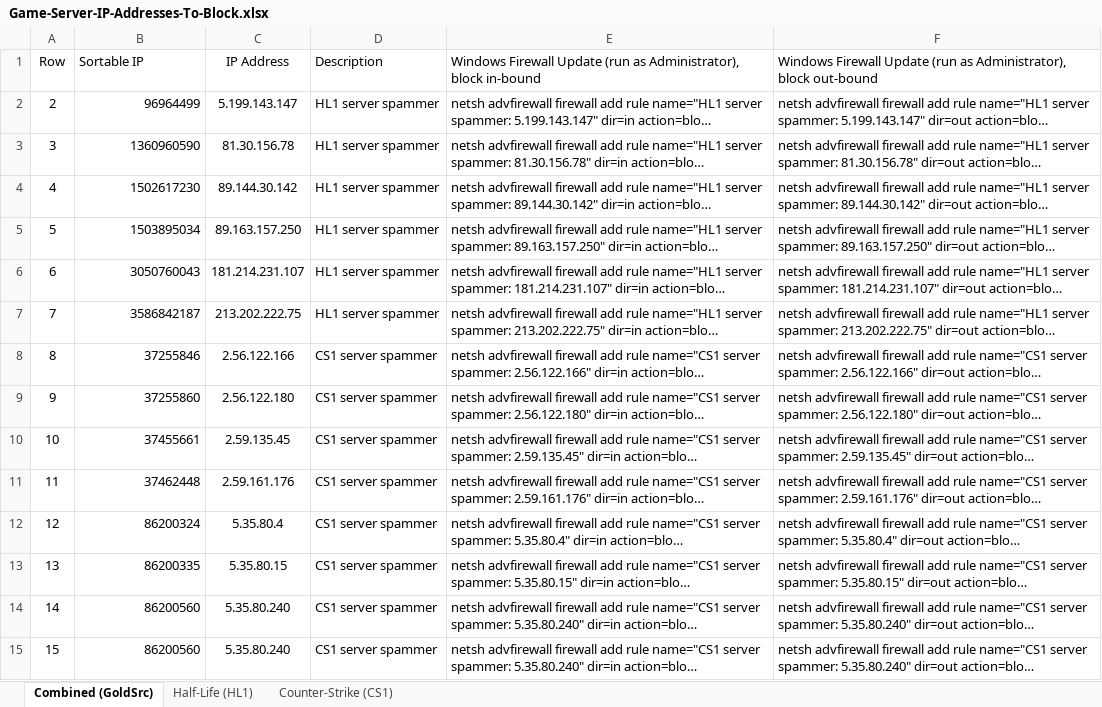
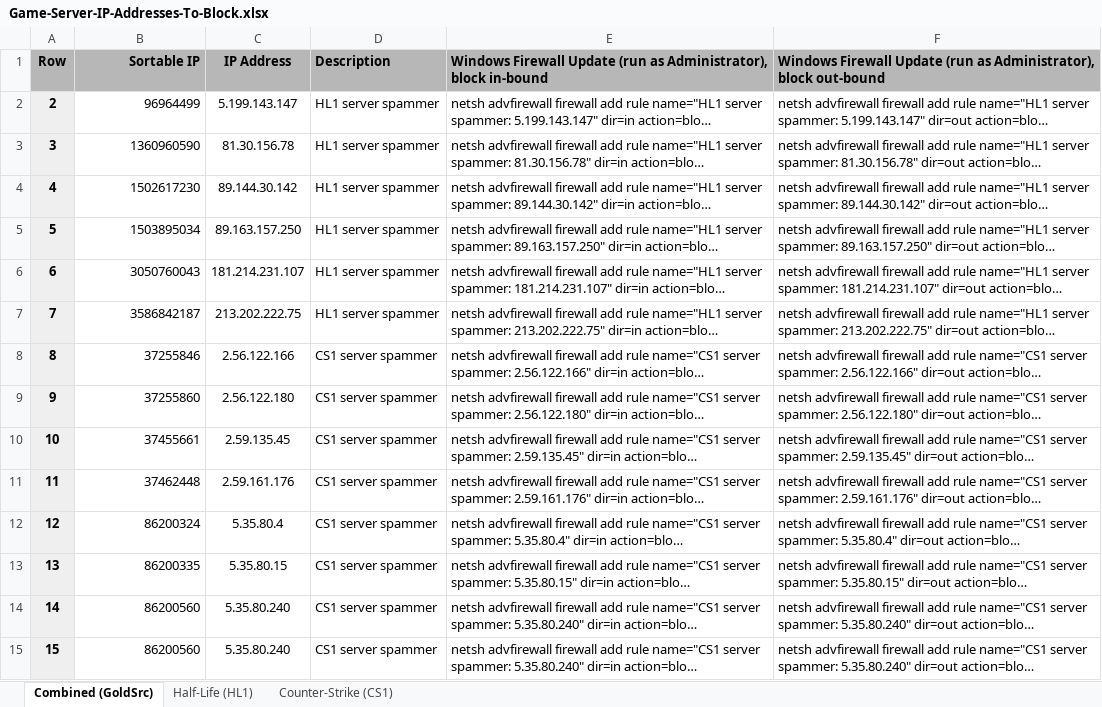
Before and after one commit to Mecha-Weasel/fps-server-blacklists, an Excel workbook: Game-Server-IP-Addresses-To-Block.xlsx, sheet Combined (GoldSrc), drawn as a sheet; only a part is shown; long unchanged cells end in …; values as stored, in another font and other column widths than the file's, no borders; charts and pictures not drawn; the diff covers the shown part only; the diff names each change by its address in the sheet, - before the commit and + after, or states it on an @@ line.

```diff
--- a/Game-Server-IP-Addresses-To-Block.xlsx (sheet Combined (GoldSrc))
+++ b/Game-Server-IP-Addresses-To-Block.xlsx (sheet Combined (GoldSrc))
@@ A1:F1 bold: off → on, fill: none → #B7B7B7 @@
-B1 alignment: left
+B1 alignment: right
@@ A2:A15 fill: none → #EFEFEF, bold: off → on @@
```
Also changed, not shown: cell formats elsewhere in this sheet, sheet Counter-Strike (CS1), sheet Half-Life (HL1), formulas that keep their value.
